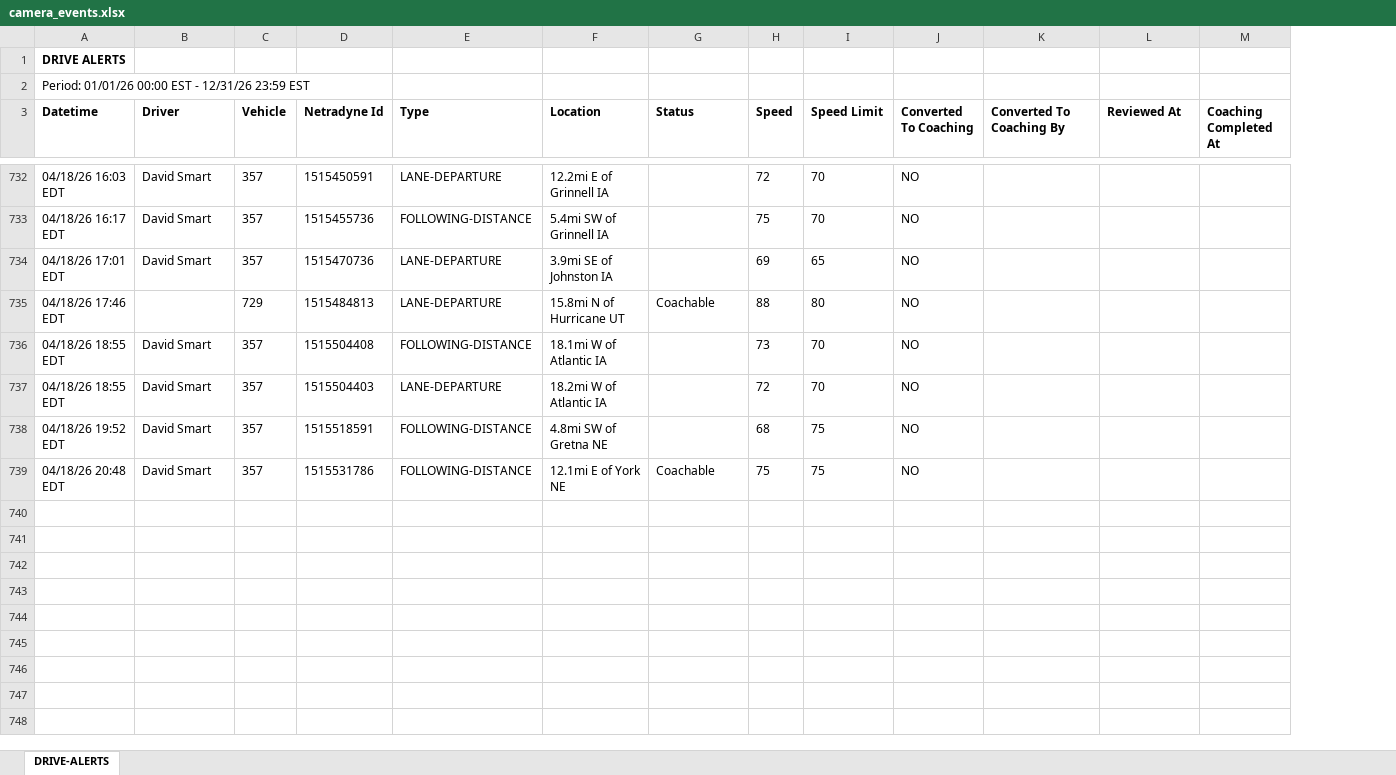
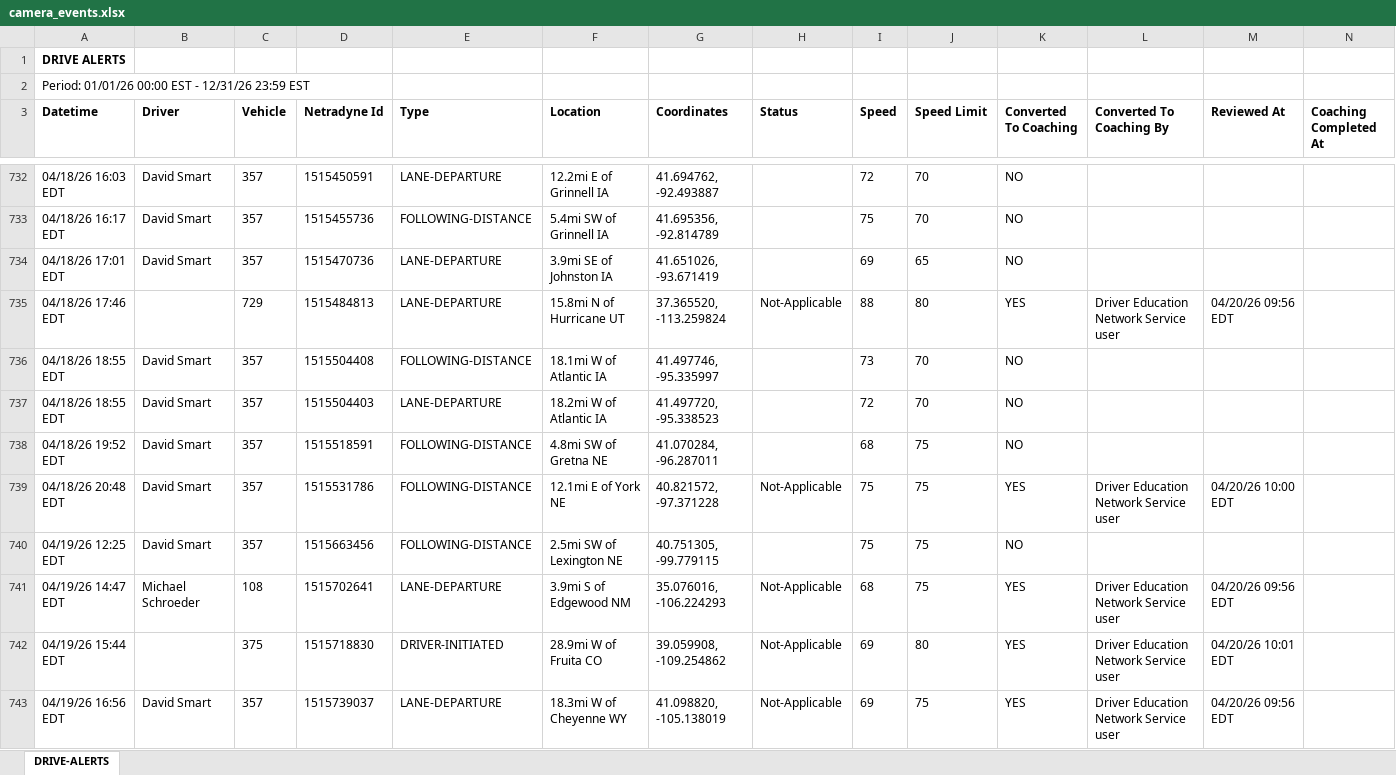
Before and after one commit to jmullins-DEN/PCS-Trucking, an Excel workbook: camera_events.xlsx, sheet DRIVE-ALERTS, drawn as a sheet; only a part is shown, gaps mark what is left out; values as stored, in another font and other column widths than the file's, no borders; addresses are those after the commit; the diff covers the shown part only; the diff names each change by its address in the sheet, - before the commit and + after, or states it on an @@ line.

```diff
--- a/camera_events.xlsx (sheet DRIVE-ALERTS)
+++ b/camera_events.xlsx (sheet DRIVE-ALERTS)
+column G (Coordinates), rows 732-739: 41.694762, -92.493887 | 41.695356, -92.814789 | 41.651026, -93.671419 | 37.365520, -113.259824 | 41.497746, -95.335997 | 41.497720, -95.338523 | 41.070284, -96.287011 | 40.821572, -97.371228
-H735 (Status): Coachable
+H735 (Status): Not-Applicable
-K735 (Converted To Coaching): NO
+K735 (Converted To Coaching): YES
-L735 (Converted To Coaching By): (empty)
+L735 (Converted To Coaching By): Driver Education Network Service user
-M735 (Reviewed At): (empty)
+M735 (Reviewed At): 04/20/26 09:56 EDT
-H739 (Status): Coachable
+H739 (Status): Not-Applicable
-K739 (Converted To Coaching): NO
+K739 (Converted To Coaching): YES
-L739 (Converted To Coaching By): (empty)
+L739 (Converted To Coaching By): Driver Education Network Service user
-M739 (Reviewed At): (empty)
+M739 (Reviewed At): 04/20/26 10:00 EDT
+row 740: 04/19/26 12:25 EDT | David Smart | 357 | 1515663456 | FOLLOWING-DISTANCE | 2.5mi SW of Lexington NE | 40.751305, -99.779115 |  | 75 | 75 | NO
+row 741: 04/19/26 14:47 EDT | Michael Schroeder | 108 | 1515702641 | LANE-DEPARTURE | 3.9mi S of Edgewood NM | 35.076016, -106.224293 | Not-Applicable | 68 | 75 | YES | Driver Education Network Service user | 04/20/26 09:56 EDT
+row 742: 04/19/26 15:44 EDT |  | 375 | 1515718830 | DRIVER-INITIATED | 28.9mi W of Fruita CO | 39.059908, -109.254862 | Not-Applicable | 69 | 80 | YES | Driver Education Network Service user | 04/20/26 10:01 EDT
+row 743: 04/19/26 16:56 EDT | David Smart | 357 | 1515739037 | LANE-DEPARTURE | 18.3mi W of Cheyenne WY | 41.098820, -105.138019 | Not-Applicable | 69 | 75 | YES | Driver Education Network Service user | 04/20/26 09:56 EDT
```
Also changed, not shown: 45 added rows and 43 edited cells elsewhere in this sheet, training.xlsx.
